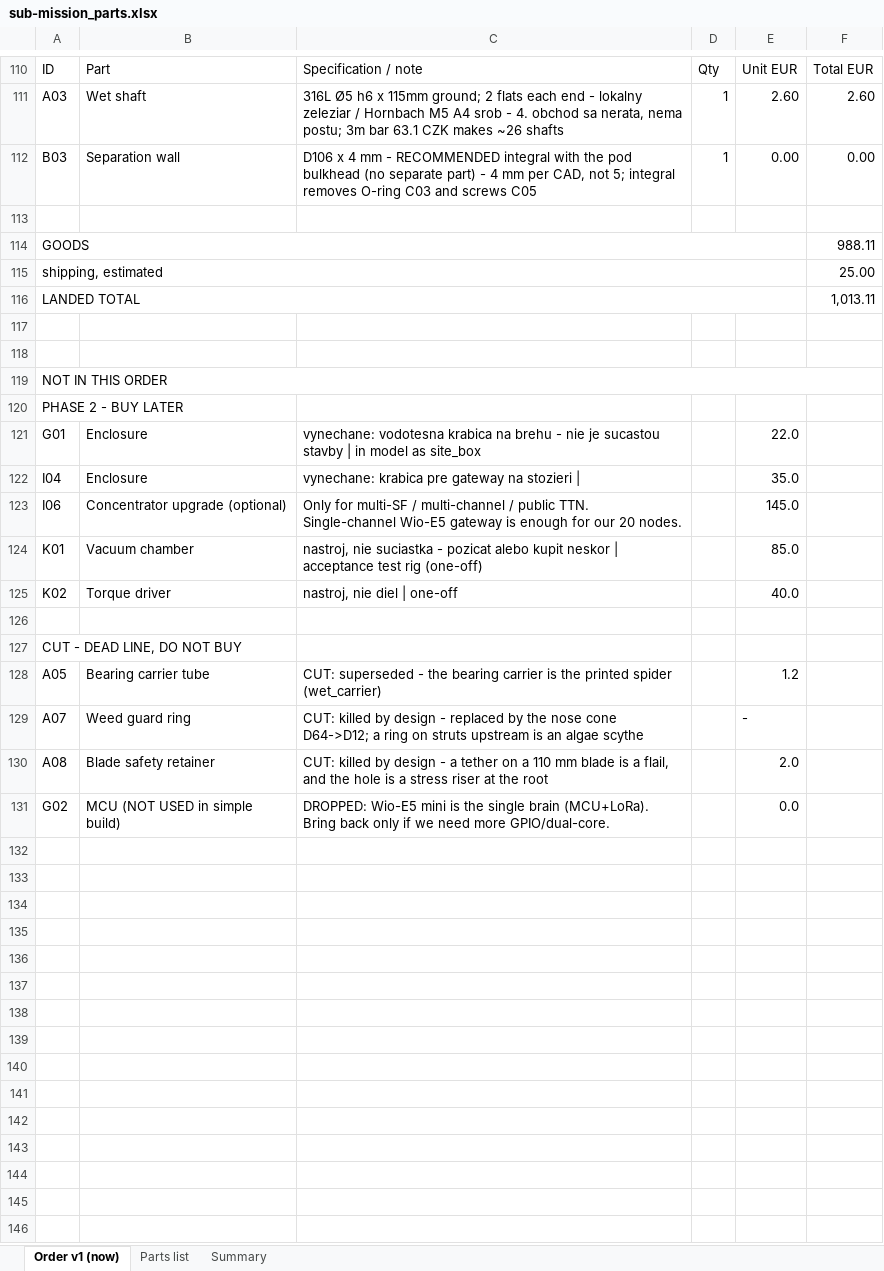
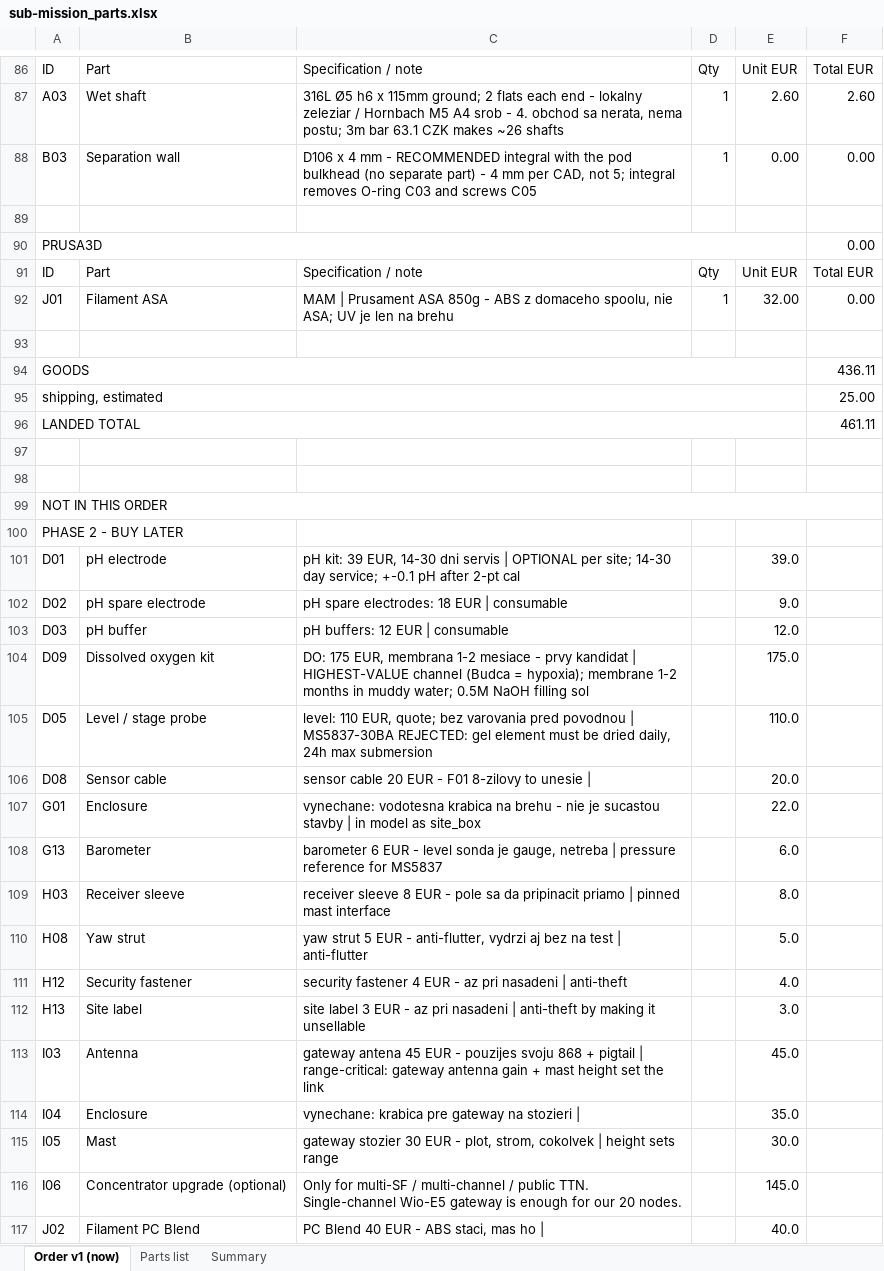
Before and after one commit to filippvizvary/sub-mission, an Excel workbook: docs/sub-mission_parts.xlsx, sheet Order v1 (now), drawn as a sheet; only a part is shown, gaps mark what is left out; the shorter side is filled out with more unchanged rows; values as stored, in another font and other column widths than the file's, no cell formats; addresses are those after the commit; the diff covers the shown part only; the diff names each change by its address in the sheet, - before the commit and + after, or states it on an @@ line.

Commit message:
order: 436 EUR, everything the water still needs
Cut 552 EUR out of the full build without touching anything that has to work
underwater: the three optional sensors (DO 175, level 110, pH 69), the gateway
antenna and mast (he has 868 antennas and a pigtail now), PC Blend, conformal
coat, the O-ring assortment (the exact O-ring is already ordered), the sensor
cable, the threadlocker he may have, the barometer, and the three site items
that only matter at permanent deployment.

Kept in full: rotor, coupling, pods, spider, bushings, generator, cabling,
boost/buck/rectifier/supercap/supervisor/load switches, PCB, cage, temp +
turbidity + TDS, the pole and arm, the gateway radio.

56 lines, 436.11 EUR goods.

```diff
--- a/docs/sub-mission_parts.xlsx (sheet Order v1 (now))
+++ b/docs/sub-mission_parts.xlsx (sheet Order v1 (now))
+row 90: PRUSA3D |  |  |  |  | 0.00
@@ row 67 moved to row 91: ID @@
@@ row 73 moved to row 92: J01 @@
+row 93: (empty)
-F94: 988.11
+F94: 436.11
-F96: 1,013.11
+F96: 461.11
+row 101: D01 | pH electrode | pH kit: 39 EUR, 14-30 dni servis | OPTIONAL per site; 14-30 day service; +-0.1 pH after 2-pt cal |  | 39.0
+row 102: D02 | pH spare electrode | pH spare electrodes: 18 EUR | consumable |  | 9.0
+row 103: D03 | pH buffer | pH buffers: 12 EUR | consumable |  | 12.0
+row 104: D09 | Dissolved oxygen kit | DO: 175 EUR, membrana 1-2 mesiace - prvy kandidat | HIGHEST-VALUE channel (Budca = hypoxia); membrane 1-2 months in muddy water; 0.5M NaOH filling sol |  | 175.0
+row 105: D05 | Level / stage probe | level: 110 EUR, quote; bez varovania pred povodnou | MS5837-30BA REJECTED: gel element must be dried daily, 24h max submersion |  | 110.0
+row 106: D08 | Sensor cable | sensor cable 20 EUR - F01 8-zilovy to unesie | |  | 20.0
+row 108: G13 | Barometer | barometer 6 EUR - level sonda je gauge, netreba | pressure reference for MS5837 |  | 6.0
+row 109: H03 | Receiver sleeve | receiver sleeve 8 EUR - pole sa da pripinacit priamo | pinned mast interface |  | 8.0
+row 110: H08 | Yaw strut | yaw strut 5 EUR - anti-flutter, vydrzi aj bez na test | anti-flutter |  | 5.0
+row 111: H12 | Security fastener | security fastener 4 EUR - az pri nasadeni | anti-theft |  | 4.0
+row 112: H13 | Site label | site label 3 EUR - az pri nasadeni | anti-theft by making it unsellable |  | 3.0
+row 113: I03 | Antenna | gateway antena 45 EUR - pouzijes svoju 868 + pigtail | range-critical: gateway antenna gain + mast height set the link |  | 45.0
+row 115: I05 | Mast | gateway stozier 30 EUR - plot, strom, cokolvek | height sets range |  | 30.0
+row 117: J02 | Filament PC Blend | PC Blend 40 EUR - ABS staci, mas ho | |  | 40.0
```
Also changed, not shown: 5 added rows, 24 removed rows, 10 moved rows and 9 edited cells elsewhere in this sheet, sheet Parts list, cell formats, 2 other files.
